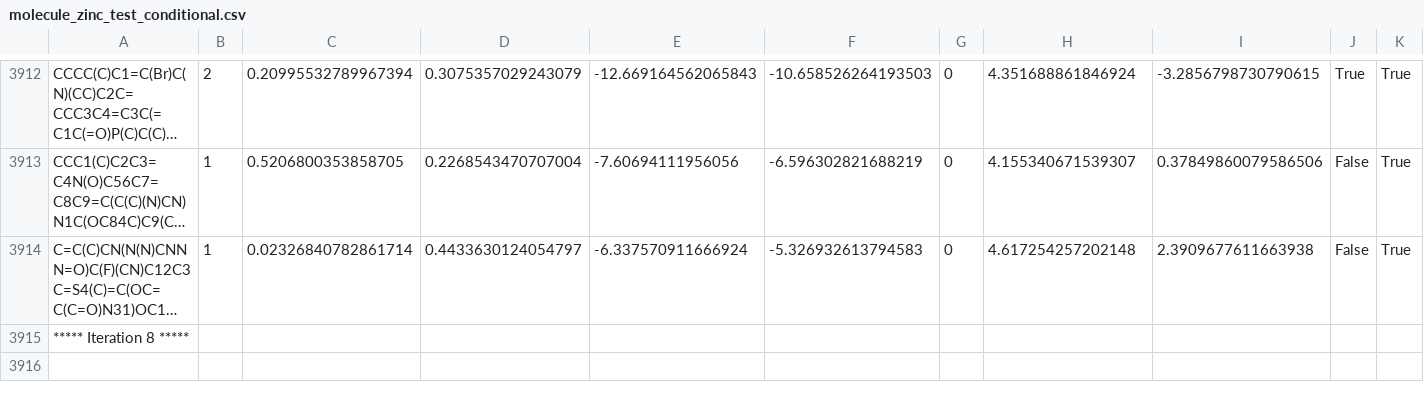
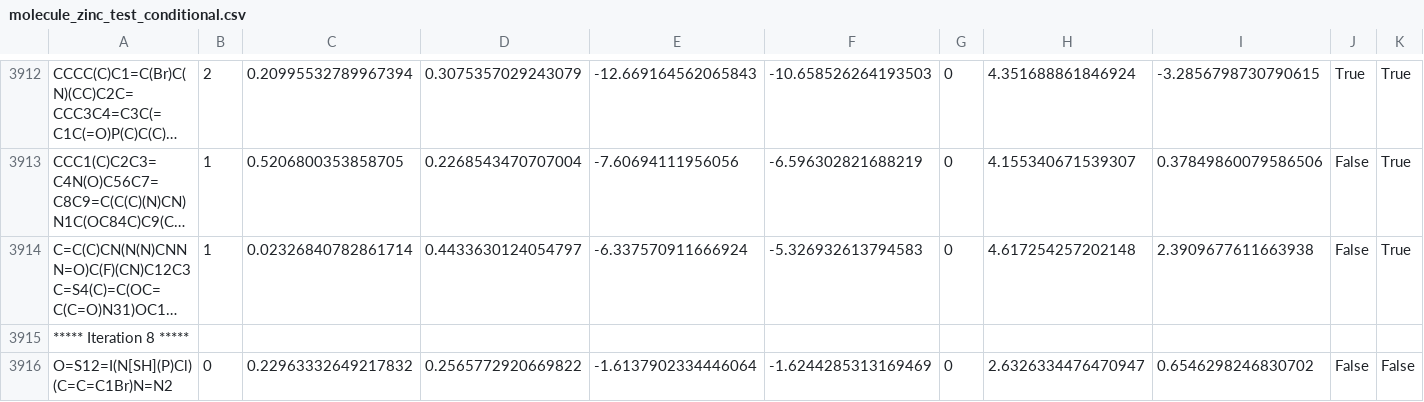
Before and after one commit to DangerN00dle/DeepGraphML, a CSV file: molecule_gen/molecule_zinc_test_conditional.csv, drawn as a sheet; only a part is shown, gaps mark what is left out; long unchanged cells end in …; rows hold the shown columns only; the diff names each change by its address in the sheet, - before the commit and + after, or states it on an @@ line.

```diff
--- a/molecule_gen/molecule_zinc_test_conditional.csv
+++ b/molecule_gen/molecule_zinc_test_conditional.csv
+row 3916: O=S12=I(N[SH](P)Cl)(C=C=C1Br)N=N2 | 0 | 0.22963332649217832 | 0.2565772920669822 | -1.6137902334446064 | -1.6244285313169469 | 0 | 2.6326334476470947 | 0.6546298246830702 | False | False
```
Also changed, not shown: 32 other files.
